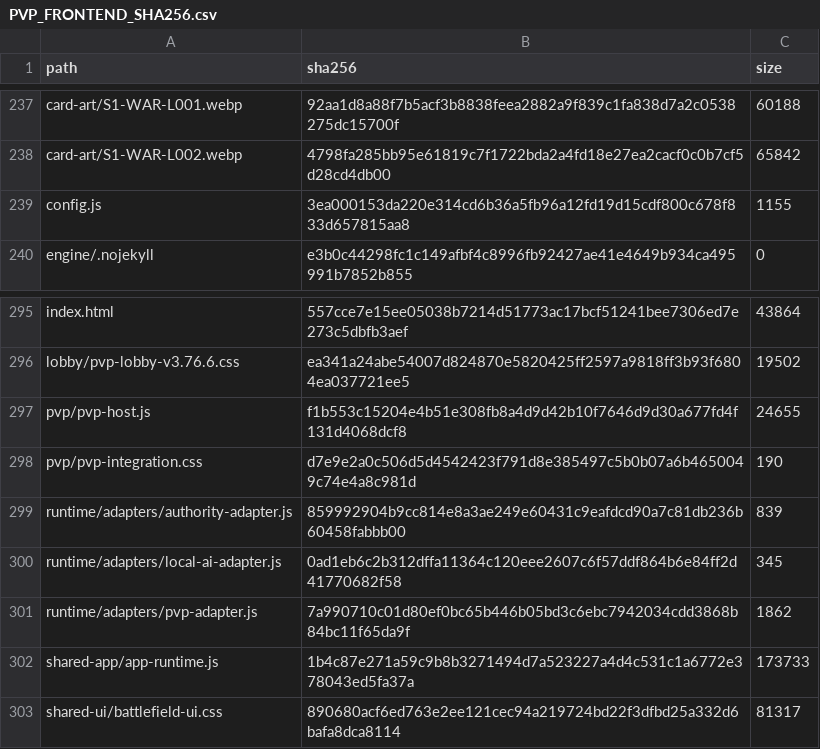
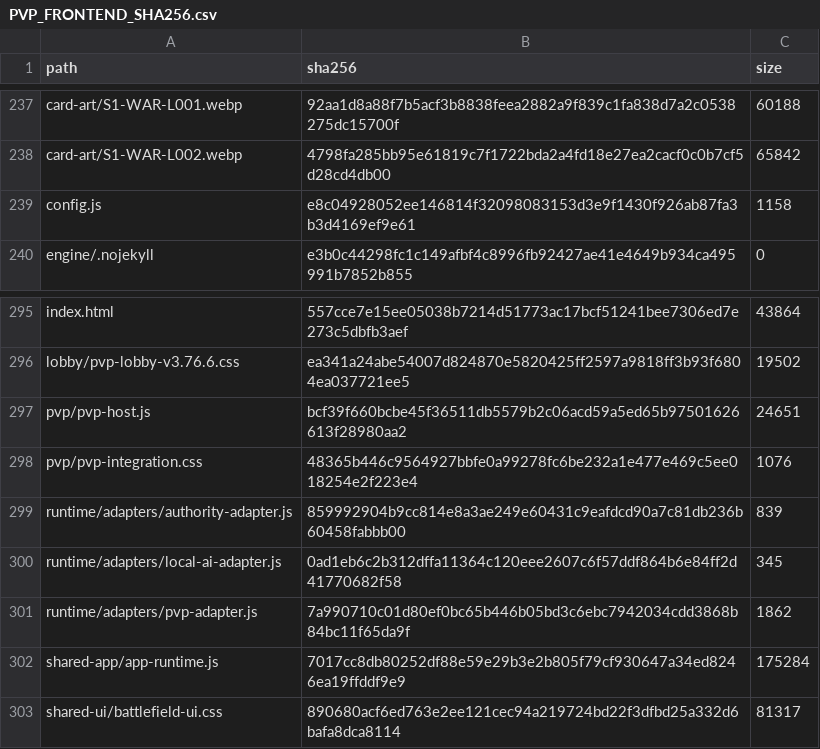
Before and after one commit to GrandisLegacyTCG/Grandis-Legacy-PvP-Trial, a CSV file: public/PVP_FRONTEND_SHA256.csv, drawn as a sheet; only a part is shown, gaps mark what is left out.

```diff
--- a/public/PVP_FRONTEND_SHA256.csv
+++ b/public/PVP_FRONTEND_SHA256.csv
@@ -238,3 +238,3 @@ path,sha256,size
 "card-art/S1-WAR-L002.webp","4798fa285bb95e61819c7f1722bda2a4fd18e27ea2cacf0c0b7cf5d28cd4db00","65842"
-"config.js","3ea000153da220e314cd6b36a5fb96a12fd19d15cdf800c678f833d657815aa8","1155"
+"config.js","e8c04928052ee146814f32098083153d3e9f1430f926ab87fa3b3d4169ef9e61","1158"
 "engine/.nojekyll","e3b0c44298fc1c149afbf4c8996fb92427ae41e4649b934ca495991b7852b855","0"
@@ -296,4 +296,4 @@ path,sha256,size
 "lobby/pvp-lobby-v3.76.6.css","ea341a24abe54007d824870e5820425ff2597a9818ff3b93f6804ea037721ee5","19502"
-"pvp/pvp-host.js","f1b553c15204e4b51e308fb8a4d9d42b10f7646d9d30a677fd4f131d4068dcf8","24655"
-"pvp/pvp-integration.css","d7e9e2a0c506d5d4542423f791d8e385497c5b0b07a6b4650049c74e4a8c981d","190"
+"pvp/pvp-host.js","bcf39f660bcbe45f36511db5579b2c06acd59a5ed65b97501626613f28980aa2","24651"
+"pvp/pvp-integration.css","48365b446c9564927bbfe0a99278fc6be232a1e477e469c5ee018254e2f223e4","1076"
 "runtime/adapters/authority-adapter.js","859992904b9cc814e8a3ae249e60431c9eafdcd90a7c81db236b60458fabbb00","839"
@@ -301,3 +301,3 @@ path,sha256,size
 "runtime/adapters/pvp-adapter.js","7a990710c01d80ef0bc65b446b05bd3c6ebc7942034cdd3868b84bc11f65da9f","1862"
-"shared-app/app-runtime.js","1b4c87e271a59c9b8b3271494d7a523227a4d4c531c1a6772e378043ed5fa37a","173733"
+"shared-app/app-runtime.js","7017cc8db80252df88e59e29b3e2b805f79cf930647a34ed8246ea19ffddf9e9","175284"
 "shared-ui/battlefield-ui.css","890680acf6ed763e2ee121cec94a219724bd22f3dfbd25a332d6bafa8dca8114","81317"
```
Also changed, not shown: FILE_MANIFEST_SHA256.csv, 18 other files.
